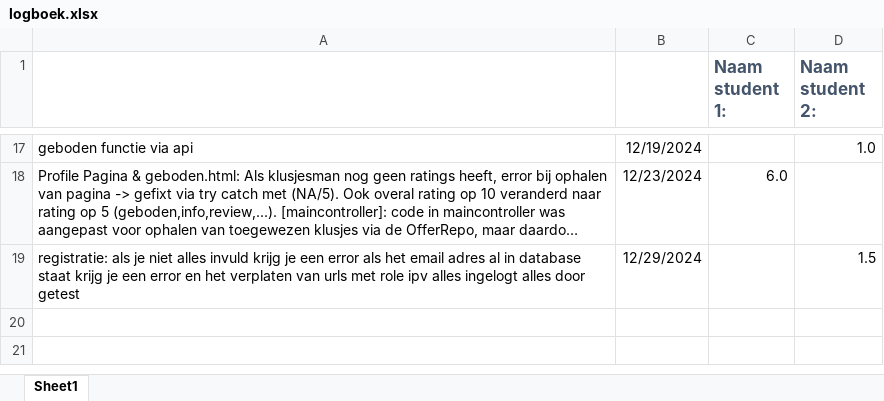
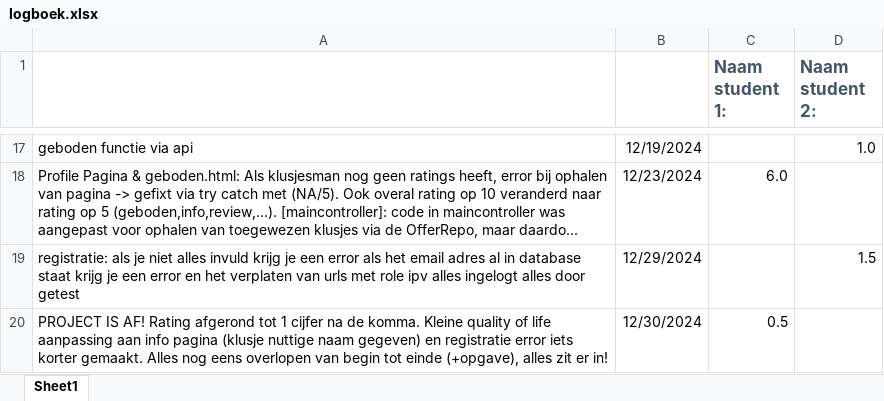
Before and after one commit to JelteHeldens/ProjectAppArch, an Excel workbook: logboek.xlsx, sheet Sheet1, drawn as a sheet; only a part is shown, gaps mark what is left out; long unchanged cells end in …; values as stored, in another font and other column widths than the file's, no borders; the diff names each change by its address in the sheet, - before the commit and + after, or states it on an @@ line.

Commit message:
PROJECT IS AF! Rating afgerond tot 1 cijfer na de komma. Kleine quality of life aanpassing aan info pagina (klusje nuttige naam gegeven) en registratie error iets korter gemaakt. Alles nog eens overlopen van begin tot einde (+opgave), alles zit er in!

```diff
--- a/logboek.xlsx (sheet Sheet1)
+++ b/logboek.xlsx (sheet Sheet1)
+row 20: PROJECT IS AF! Rating afgerond tot 1 cijfer na de komma. Kleine quality of life aanpassing aan info pagina (klusje nuttige naam gegeven) en registratie error iets korter gemaakt. Alles nog eens overlopen van begin tot einde (+opgave), alles zit er in! | 12/30/2024 | 0.5
```
Also changed, not shown: 7 other files.
